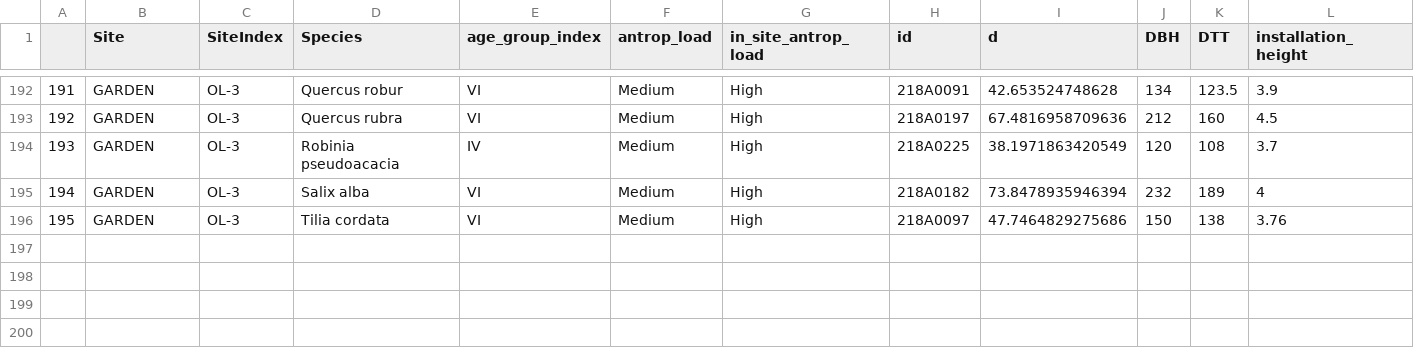
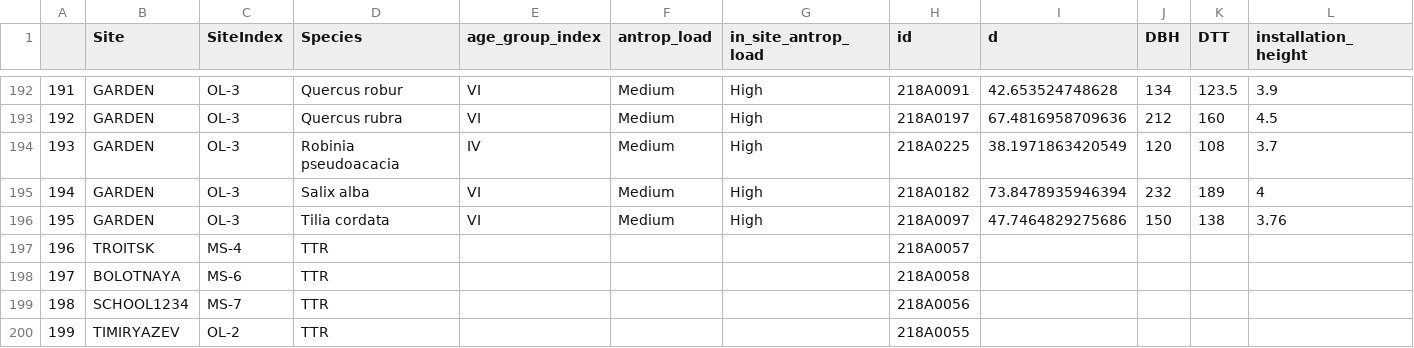
Before and after one commit to yaroslavtsevam/TT-, a CSV file: data/full_TT_desc.csv, drawn as a sheet; only a part is shown, gaps mark what is left out; rows hold the shown columns only; the diff covers the shown part only; the diff names each change by its address in the sheet, - before the commit and + after, or states it on an @@ line.

```diff
--- a/data/full_TT_desc.csv
+++ b/data/full_TT_desc.csv
+row 197: 196 | TROITSK | MS-4 | TTR |  |  |  | 218A0057
+row 198: 197 | BOLOTNAYA | MS-6 | TTR |  |  |  | 218A0058
+row 199: 198 | SCHOOL1234 | MS-7 | TTR |  |  |  | 218A0056
+row 200: 199 | TIMIRYAZEV | OL-2 | TTR |  |  |  | 218A0055
```
Also changed, not shown: 50 edited cells elsewhere in this file, 4 other files.
